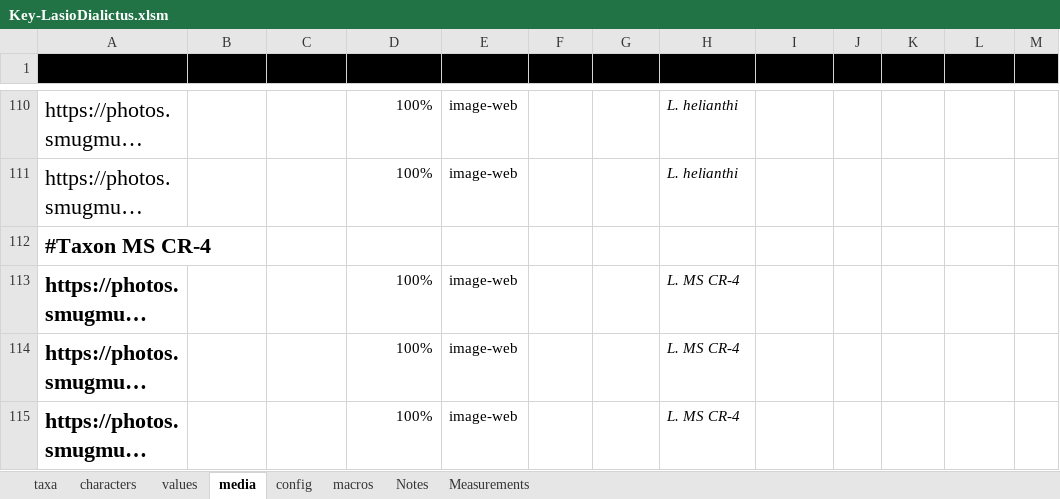
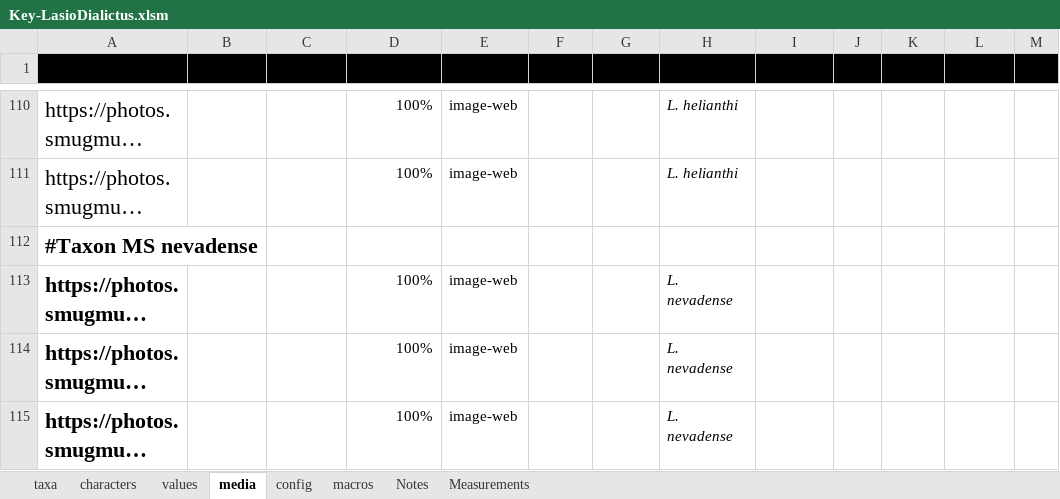
Before and after one commit to Leptinotarsa/NewEmpty, an Excel workbook: identikit/kb/LasioDialictus/Key-LasioDialictus.xlsm, sheet media, drawn as a sheet; only a part is shown, gaps mark what is left out; long unchanged cells end in …; values as stored, in another font and other column widths than the file's, no borders; the diff covers the shown part only; the diff names each change by its address in the sheet, - before the commit and + after, or states it on an @@ line.

```diff
--- a/identikit/kb/LasioDialictus/Key-LasioDialictus.xlsm (sheet media)
+++ b/identikit/kb/LasioDialictus/Key-LasioDialictus.xlsm (sheet media)
-A112 (URI): #Taxon MS CR-4
+A112 (URI): #Taxon MS nevadense
-H113:H115 (Taxon): L. MS CR-4
+H113:H115 (Taxon): L. nevadense
```
Also changed, not shown: 14 edited cells elsewhere in this sheet, sheet Measurements, sheet taxa, sheet Notes, charts or pictures, 9 other files.
